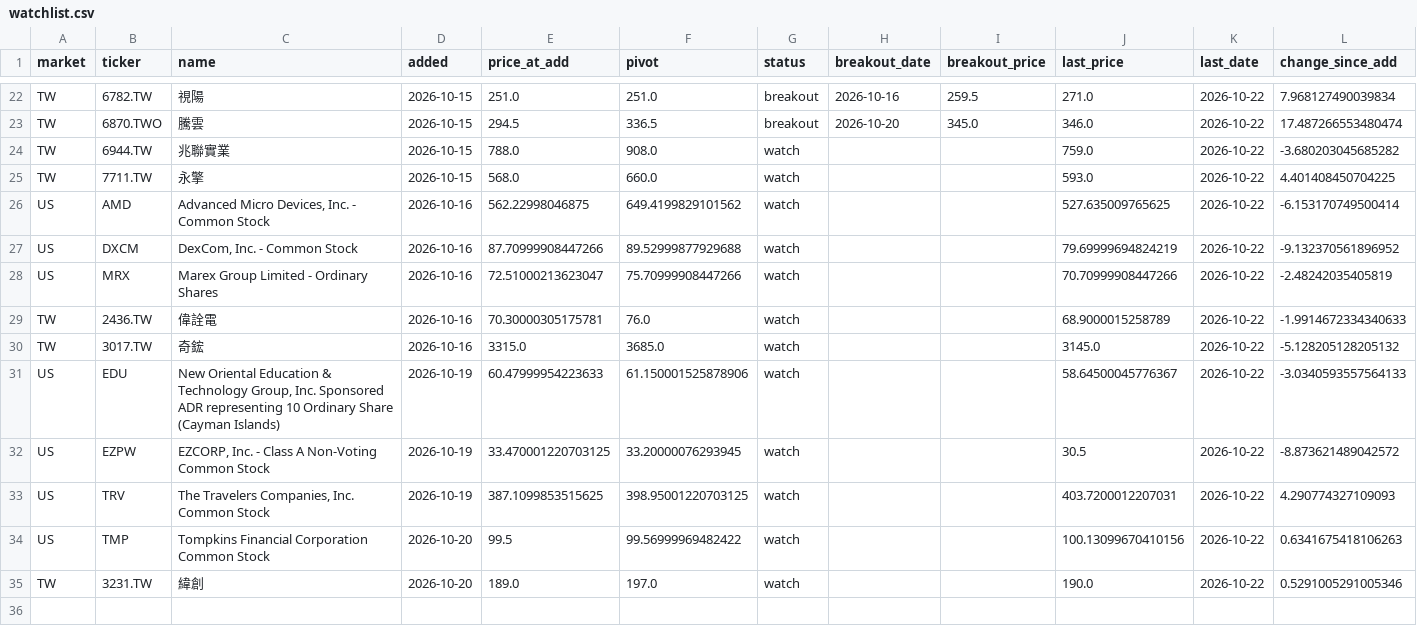
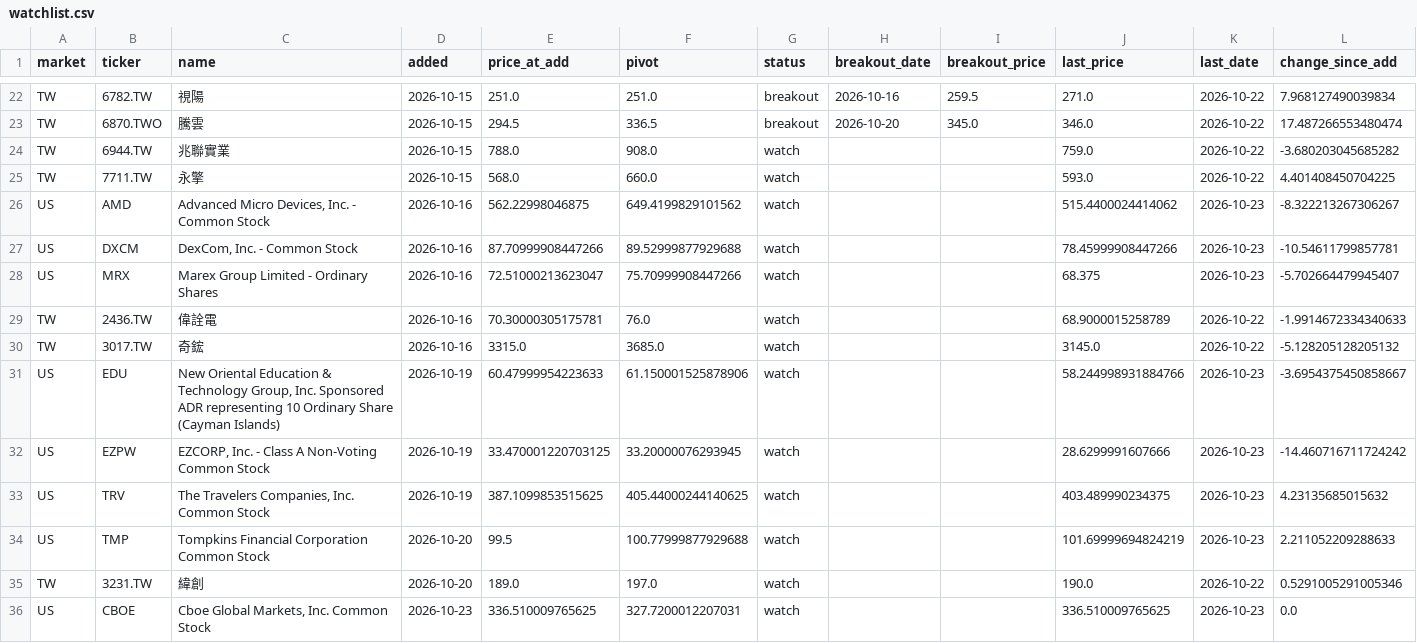
Before and after one commit to hsalehi10087/stock-scanner, a CSV file: data/canslim/watchlist.csv, drawn as a sheet; only a part is shown, gaps mark what is left out; the diff covers the shown part only.

```diff
--- a/data/canslim/watchlist.csv
+++ b/data/canslim/watchlist.csv
@@ -25,11 +25,12 @@ TW,6944.TW,兆聯實業,2026-10-15,788.0,908.0,watch,,,759.0,2026-10-22,-3.68020
 TW,7711.TW,永擎,2026-10-15,568.0,660.0,watch,,,593.0,2026-10-22,4.401408450704225
-US,AMD,"Advanced Micro Devices, Inc. - Common Stock",2026-10-16,562.22998046875,649.4199829101562,watch,,,527.635009765625,2026-10-22,-6.153170749500414
-US,DXCM,"DexCom, Inc. - Common Stock",2026-10-16,87.70999908447266,89.52999877929688,watch,,,79.69999694824219,2026-10-22,-9.132370561896952
-US,MRX,Marex Group Limited - Ordinary Shares,2026-10-16,72.51000213623047,75.70999908447266,watch,,,70.70999908447266,2026-10-22,-2.48242035405819
+US,AMD,"Advanced Micro Devices, Inc. - Common Stock",2026-10-16,562.22998046875,649.4199829101562,watch,,,515.4400024414062,2026-10-23,-8.322213267306267
+US,DXCM,"DexCom, Inc. - Common Stock",2026-10-16,87.70999908447266,89.52999877929688,watch,,,78.45999908447266,2026-10-23,-10.54611799857781
+US,MRX,Marex Group Limited - Ordinary Shares,2026-10-16,72.51000213623047,75.70999908447266,watch,,,68.375,2026-10-23,-5.702664479945407
 TW,2436.TW,偉詮電,2026-10-16,70.30000305175781,76.0,watch,,,68.9000015258789,2026-10-22,-1.9914672334340633
 TW,3017.TW,奇鋐,2026-10-16,3315.0,3685.0,watch,,,3145.0,2026-10-22,-5.128205128205132
-US,EDU,"New Oriental Education & Technology Group, Inc. Sponsored ADR representing 10 Ordinary Share (Cayman Islands)",2026-10-19,60.47999954223633,61.150001525878906,watch,,,58.64500045776367,2026-10-22,-3.0340593557564133
-US,EZPW,"EZCORP, Inc. - Class A Non-Voting Common Stock",2026-10-19,33.470001220703125,33.20000076293945,watch,,,30.5,2026-10-22,-8.873621489042572
-US,TRV,"The Travelers Companies, Inc. Common Stock",2026-10-19,387.1099853515625,398.95001220703125,watch,,,403.7200012207031,2026-10-22,4.290774327109093
-US,TMP,Tompkins Financial Corporation Common Stock,2026-10-20,99.5,99.56999969482422,watch,,,100.13099670410156,2026-10-22,0.6341675418106263
+US,EDU,"New Oriental Education & Technology Group, Inc. Sponsored ADR representing 10 Ordinary Share (Cayman Islands)",2026-10-19,60.47999954223633,61.150001525878906,watch,,,58.244998931884766,2026-10-23,-3.6954375450858667
+US,EZPW,"EZCORP, Inc. - Class A Non-Voting Common Stock",2026-10-19,33.470001220703125,33.20000076293945,watch,,,28.6299991607666,2026-10-23,-14.460716711724242
+US,TRV,"The Travelers Companies, Inc. Common Stock",2026-10-19,387.1099853515625,405.44000244140625,watch,,,403.489990234375,2026-10-23,4.23135685015632
+US,TMP,Tompkins Financial Corporation Common Stock,2026-10-20,99.5,100.77999877929688,watch,,,101.69999694824219,2026-10-23,2.211052209288633
 TW,3231.TW,緯創,2026-10-20,189.0,197.0,watch,,,190.0,2026-10-22,0.5291005291005346
+US,CBOE,"Cboe Global Markets, Inc. Common Stock",2026-10-23,336.510009765625,327.7200012207031,watch,,,336.510009765625,2026-10-23,0.0
```
Also changed, not shown: 32 edited cells elsewhere in this file, data/canslim/universe_us.csv, 5 other files.
